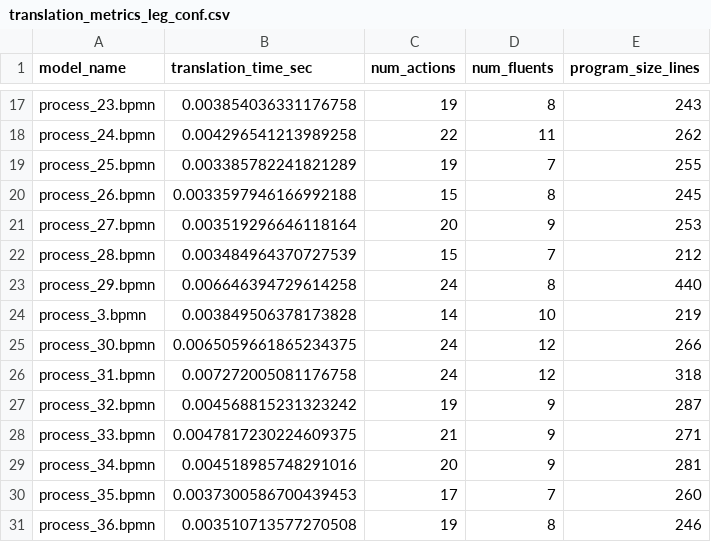
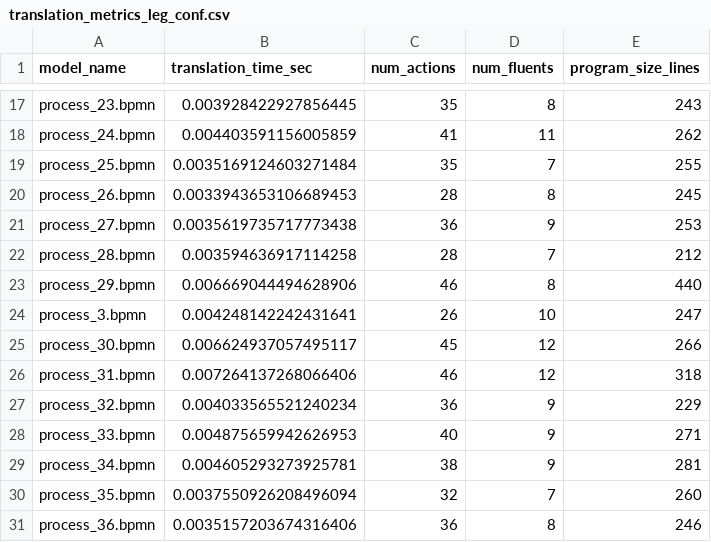
Before and after one commit to angelo-casciani/sitcalc4bpmn, a CSV file: evaluation/bpmn_metrics/translation_metrics_leg_conf.csv, drawn as a sheet; only a part is shown, gaps mark what is left out; the diff covers the shown part only; the diff names each change by its address in the sheet, - before the commit and + after, or states it on an @@ line.

```diff
--- a/evaluation/bpmn_metrics/translation_metrics_leg_conf.csv
+++ b/evaluation/bpmn_metrics/translation_metrics_leg_conf.csv
-B17 (translation_time_sec): 0.003854036331176758
+B17 (translation_time_sec): 0.003928422927856445
-C17 (num_actions): 19
+C17 (num_actions): 35
-B18 (translation_time_sec): 0.004296541213989258
+B18 (translation_time_sec): 0.004403591156005859
-C18 (num_actions): 22
+C18 (num_actions): 41
-B19 (translation_time_sec): 0.003385782241821289
+B19 (translation_time_sec): 0.0035169124603271484
-C19 (num_actions): 19
+C19 (num_actions): 35
-B20 (translation_time_sec): 0.0033597946166992188
+B20 (translation_time_sec): 0.0033943653106689453
-C20 (num_actions): 15
+C20 (num_actions): 28
-B21 (translation_time_sec): 0.003519296646118164
+B21 (translation_time_sec): 0.0035619735717773438
-C21 (num_actions): 20
+C21 (num_actions): 36
-B22 (translation_time_sec): 0.003484964370727539
+B22 (translation_time_sec): 0.003594636917114258
-C22 (num_actions): 15
+C22 (num_actions): 28
-B23 (translation_time_sec): 0.006646394729614258
+B23 (translation_time_sec): 0.006669044494628906
-C23 (num_actions): 24
+C23 (num_actions): 46
-B24 (translation_time_sec): 0.003849506378173828
+B24 (translation_time_sec): 0.004248142242431641
-C24 (num_actions): 14
+C24 (num_actions): 26
-E24 (program_size_lines): 219
+E24 (program_size_lines): 247
-B25 (translation_time_sec): 0.0065059661865234375
+B25 (translation_time_sec): 0.006624937057495117
-C25 (num_actions): 24
+C25 (num_actions): 45
-B26 (translation_time_sec): 0.007272005081176758
+B26 (translation_time_sec): 0.007264137268066406
-C26 (num_actions): 24
+C26 (num_actions): 46
-B27 (translation_time_sec): 0.004568815231323242
+B27 (translation_time_sec): 0.004033565521240234
-C27 (num_actions): 19
+C27 (num_actions): 36
-E27 (program_size_lines): 287
+E27 (program_size_lines): 229
-B28 (translation_time_sec): 0.0047817230224609375
+B28 (translation_time_sec): 0.004875659942626953
-C28 (num_actions): 21
+C28 (num_actions): 40
-B29 (translation_time_sec): 0.004518985748291016
+B29 (translation_time_sec): 0.004605293273925781
-C29 (num_actions): 20
+C29 (num_actions): 38
-B30 (translation_time_sec): 0.0037300586700439453
+B30 (translation_time_sec): 0.0037550926208496094
-C30 (num_actions): 17
+C30 (num_actions): 32
-B31 (translation_time_sec): 0.003510713577270508
+B31 (translation_time_sec): 0.0035157203674316406
-C31 (num_actions): 19
+C31 (num_actions): 36
```
Also changed, not shown: 152 edited cells elsewhere in this file, evaluation/bpmn_metrics/translation_metrics_exams.csv, 17 other files.
